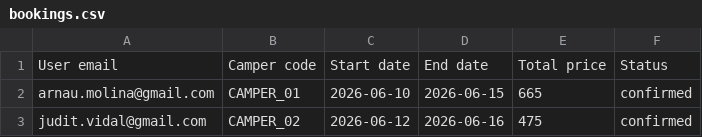
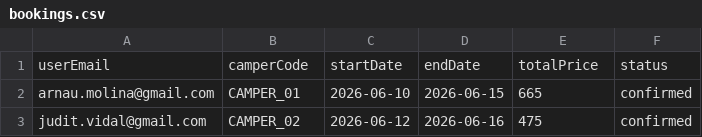
Before and after one commit to roliver97/P13_Vantrip_backend, a CSV file: data/bookings.csv, drawn as a sheet; only a part is shown.

```diff
--- a/data/bookings.csv
+++ b/data/bookings.csv
@@ -1,2 +1,2 @@
-User email,Camper code,Start date,End date,Total price,Status
+userEmail,camperCode,startDate,endDate,totalPrice,status
 arnau.molina@gmail.com,CAMPER_01,2026-06-10,2026-06-15,665,confirmed
```
Also changed, not shown: data/campers.csv, data/users.csv, 6 other files.
